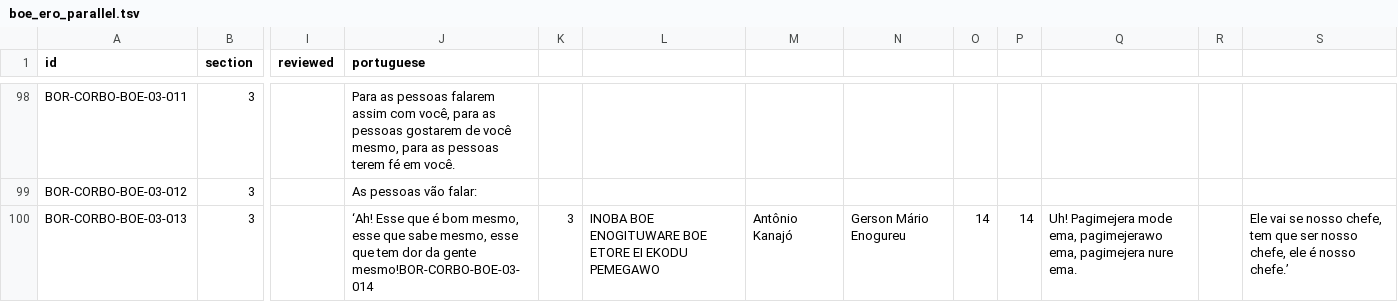
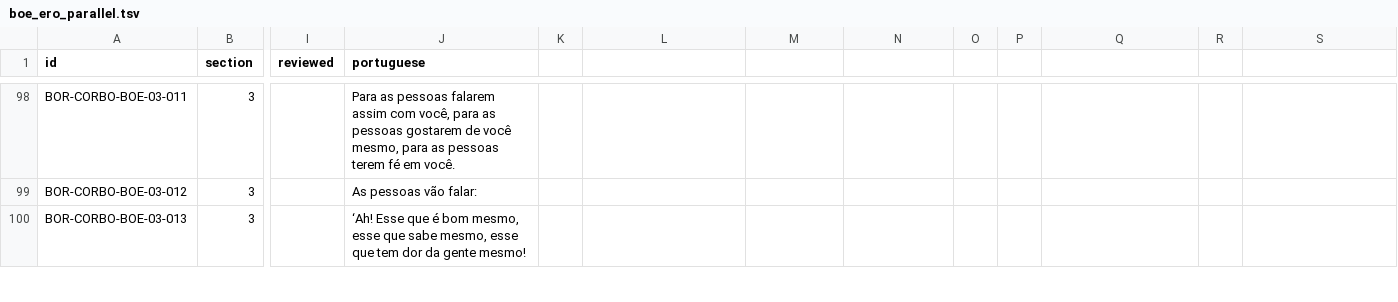
Before and after one commit to LanguageStructure/Bororo-Corpus, a TSV file: CorBo_vNext/texts/boe-ero/boe_ero_parallel.tsv, drawn as a sheet; only a part is shown, gaps mark what is left out; the diff covers the shown part only; the diff names each change by its address in the sheet, - before the commit and + after, or states it on an @@ line.

Commit message:
Fix two joined Boe Ero TSV records

```diff
--- a/CorBo_vNext/texts/boe-ero/boe_ero_parallel.tsv
+++ b/CorBo_vNext/texts/boe-ero/boe_ero_parallel.tsv
-J100 (portuguese): …da gente mesmo!BOR-CORBO-BOE-03-014
+J100 (portuguese): …da gente mesmo!
-K100: 3
+K100: (empty)
-L100: INOBA BOE ENOGITUWARE BOE ETORE EI EKODU PEMEGAWO
+L100: (empty)
-M100: Antônio Kanajó
+M100: (empty)
-N100: Gerson Mário Enogureu
+N100: (empty)
-O100: 14
+O100: (empty)
-P100: 14
+P100: (empty)
-Q100: Uh! Pagimejera mode ema, pagimejerawo ema, pagimejera nure ema.
+Q100: (empty)
-S100: Ele vai se nosso chefe, tem que ser nosso chefe, ele é nosso chefe.’
+S100: (empty)
```
Also changed, not shown: 2 added rows and 9 edited cells elsewhere in this file.
